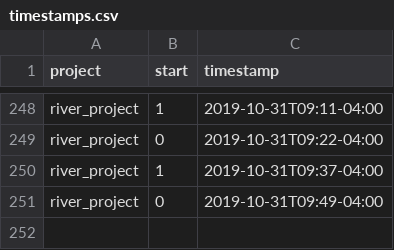
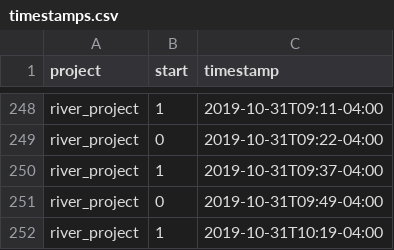
Before and after one commit to julianbarg/workhours, a CSV file: timestamps.csv, drawn as a sheet; only a part is shown, gaps mark what is left out.

Commit message:
auto-commit

```diff
--- a/timestamps.csv
+++ b/timestamps.csv
@@ -251 +251,2 @@ river_project,1,2019-10-31T09:37-04:00
 river_project,0,2019-10-31T09:49-04:00
+river_project,1,2019-10-31T10:19-04:00
```
